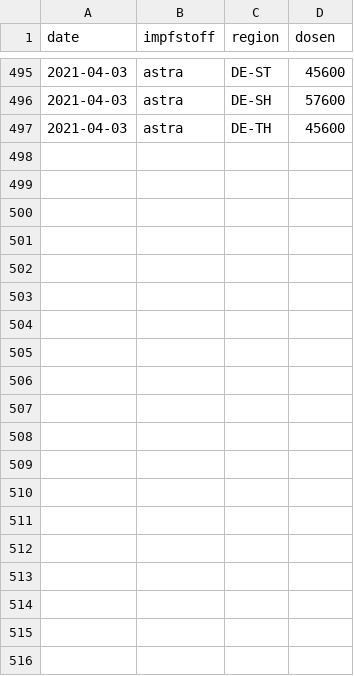
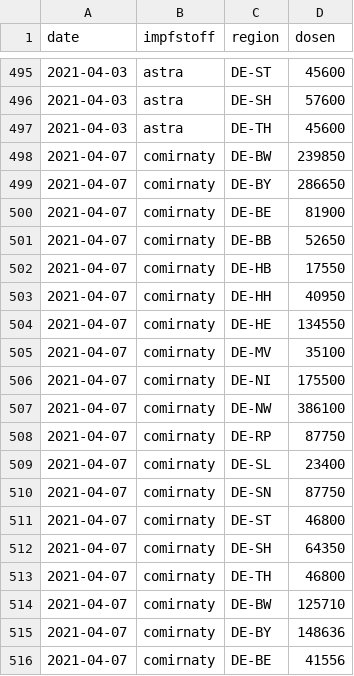
Before and after one commit to w-flo/impfungs-charts, a TSV file: germany_deliveries_timeseries_v2.tsv, drawn as a sheet; only a part is shown, gaps mark what is left out; the diff covers the shown part only.

Commit message:
Delivery data as of 2021-04-12
This includes the weekly delivery for vaccination centers from last
week (week number 14), as well as the first delivery to general
practitioners of ~940k BioNTech doses. Some of those 940k doses were
from this week's BioNTech delivery, and some of them were taken from the
special delivery for border regions that took place in the previous week
on 2021-03-30 (week number 13).

Apparently there were some AstraZeneca doses delivered to federal
authorities recently, but those are not included in this update since
distribution to states will happen in this week (week number 15).

```diff
--- a/germany_deliveries_timeseries_v2.tsv
+++ b/germany_deliveries_timeseries_v2.tsv
@@ -497 +497,20 @@ date	impfstoff	region	dosen
 2021-04-03	astra	DE-TH	45600
+2021-04-07	comirnaty	DE-BW	239850
+2021-04-07	comirnaty	DE-BY	286650
+2021-04-07	comirnaty	DE-BE	81900
+2021-04-07	comirnaty	DE-BB	52650
+2021-04-07	comirnaty	DE-HB	17550
+2021-04-07	comirnaty	DE-HH	40950
+2021-04-07	comirnaty	DE-HE	134550
+2021-04-07	comirnaty	DE-MV	35100
+2021-04-07	comirnaty	DE-NI	175500
+2021-04-07	comirnaty	DE-NW	386100
+2021-04-07	comirnaty	DE-RP	87750
+2021-04-07	comirnaty	DE-SL	23400
+2021-04-07	comirnaty	DE-SN	87750
+2021-04-07	comirnaty	DE-ST	46800
+2021-04-07	comirnaty	DE-SH	64350
+2021-04-07	comirnaty	DE-TH	46800
+2021-04-07	comirnaty	DE-BW	125710
+2021-04-07	comirnaty	DE-BY	148636
+2021-04-07	comirnaty	DE-BE	41556
```
Also changed, not shown: 13 added rows elsewhere in this file.
